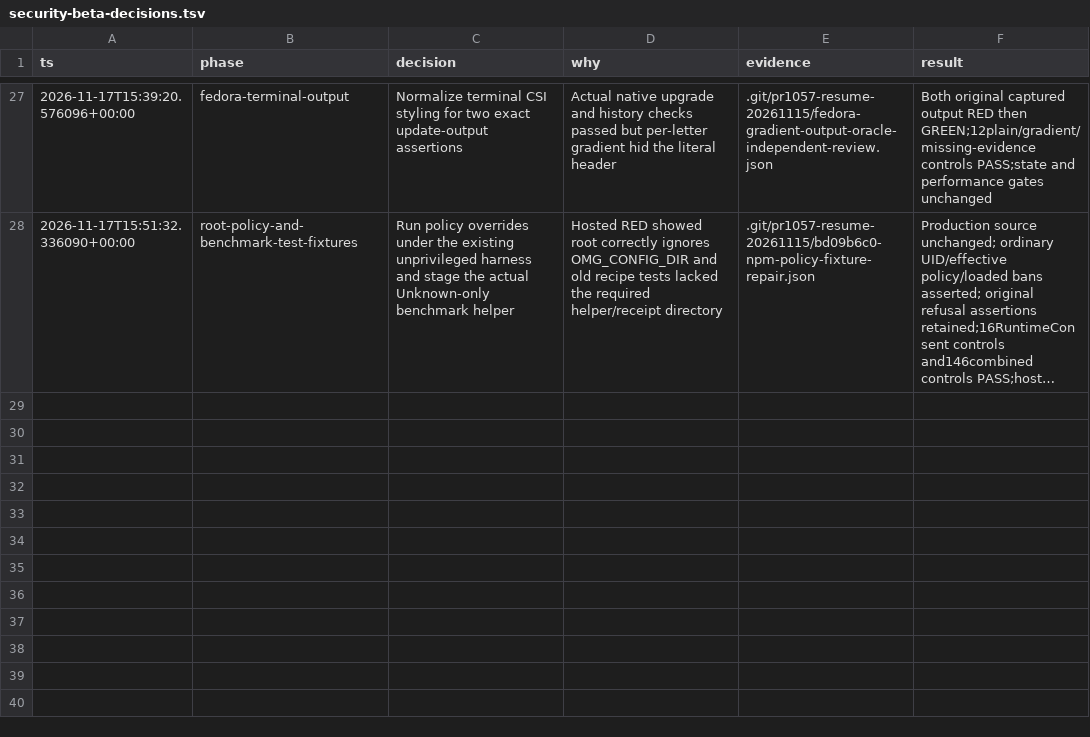
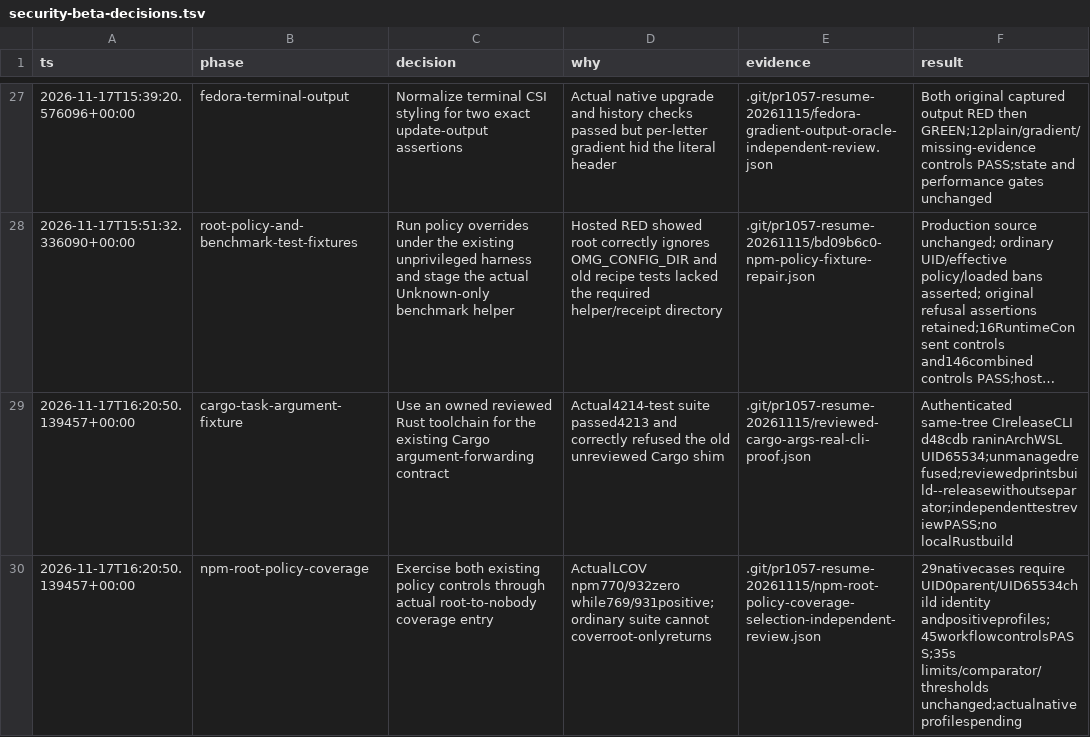
Before and after one commit to omg-cli/omg, a TSV file: docs/superpowers/plans/security-beta-decisions.tsv, drawn as a sheet; only a part is shown, gaps mark what is left out; long unchanged cells end in …; the diff names each change by its address in the sheet, - before the commit and + after, or states it on an @@ line.

Commit message:
Review Cargo task fixtures and cover root npm policy transitions

```diff
--- a/docs/superpowers/plans/security-beta-decisions.tsv
+++ b/docs/superpowers/plans/security-beta-decisions.tsv
+row 29: 2026-11-17T16:20:50.139457+00:00 | cargo-task-argument-fixture | Use an owned reviewed Rust toolchain for the existing Cargo argument-forwarding contract | Actual4214-test suite passed4213 and correctly refused the old unreviewed Cargo shim | .git/pr1057-resume-20261115/reviewed-cargo-args-real-cli-proof.json | Authenticated same-tree CIreleaseCLI d48cdb raninArchWSL UID65534;unmanagedrefused;reviewedprintsbuild--releasewithoutseparator;independenttestreviewPASS;no localRustbuild
+row 30: 2026-11-17T16:20:50.139457+00:00 | npm-root-policy-coverage | Exercise both existing policy controls through actual root-to-nobody coverage entry | ActualLCOV npm770/932zero while769/931positive;ordinary suite cannot coverroot-onlyreturns | .git/pr1057-resume-20261115/npm-root-policy-coverage-selection-independent-review.json | 29nativecases require UID0parent/UID65534child identity andpositiveprofiles;45workflowcontrolsPASS;35s limits/comparator/thresholds unchanged;actualnativeprofilespending
```
Also changed, not shown: 3 other files.
